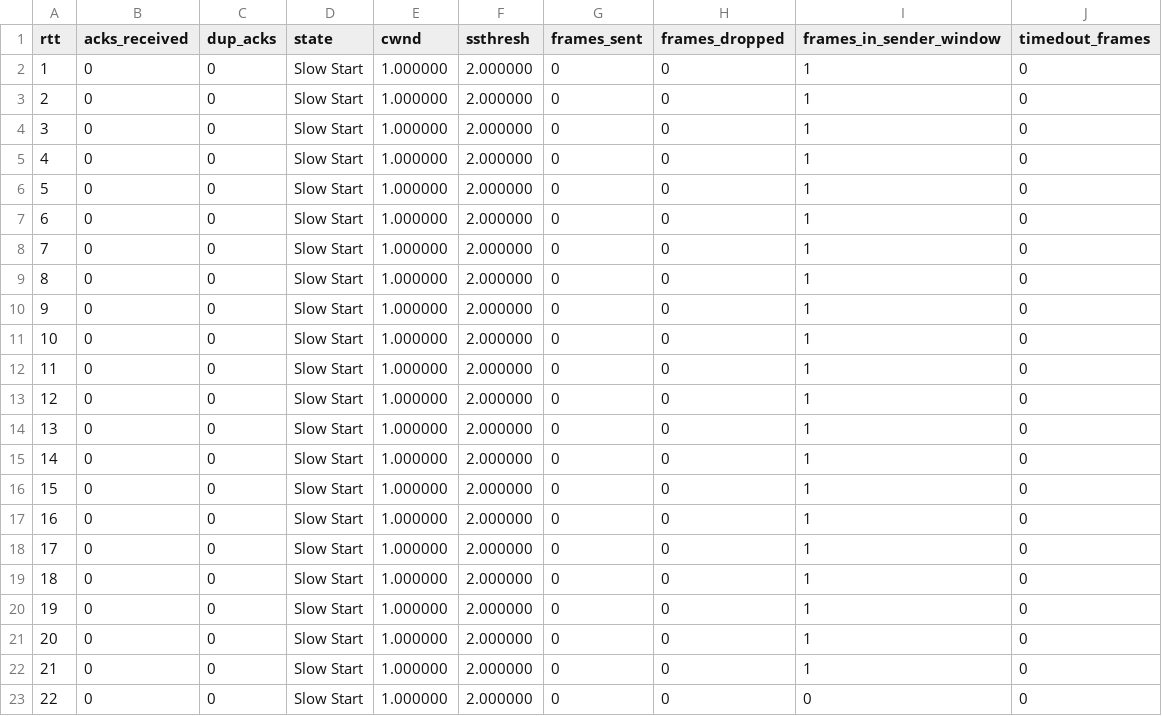
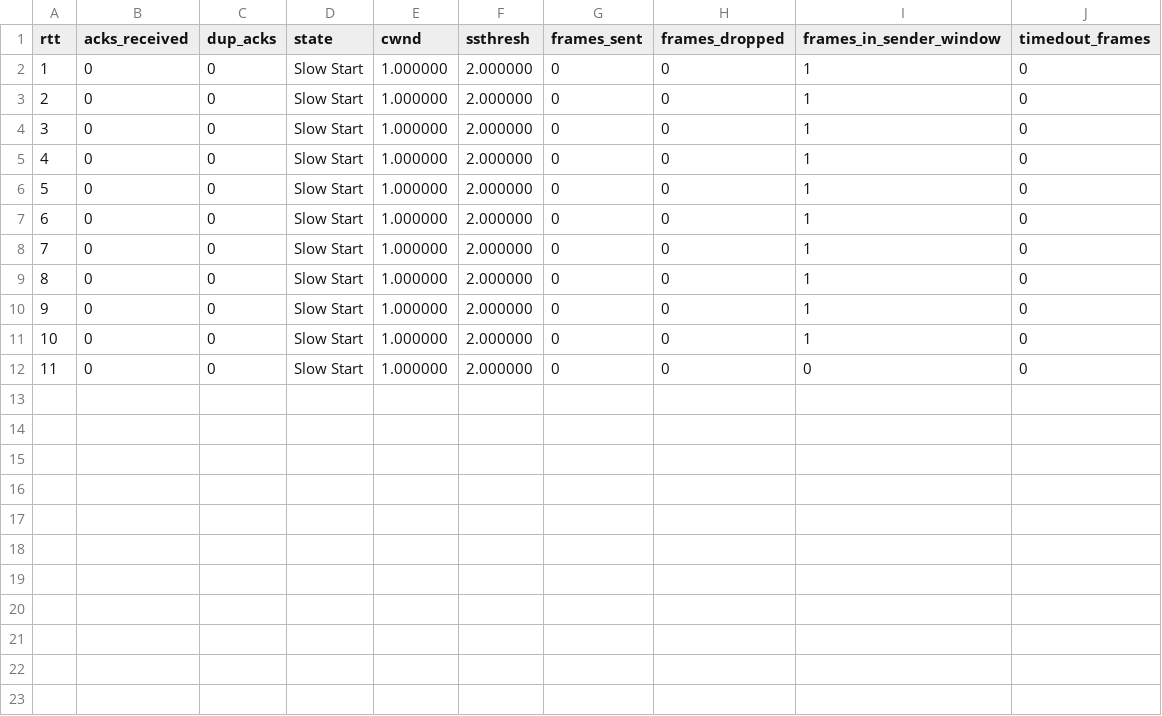
Before and after one commit to chihaoy/Sliding-Window-Protocol-and-Congestion-window-control, a CSV file: csv_files/cc_test3/s0_r0_diagnostics.csv, drawn as a sheet; removed rows and columns are numbered as before the commit, all else as after; the diff names each change by its address in the sheet, - before the commit and + after, or states it on an @@ line.

```diff
--- a/csv_files/cc_test3/s0_r0_diagnostics.csv
+++ b/csv_files/cc_test3/s0_r0_diagnostics.csv
-row 12: 11 | 0 | 0 | Slow Start | 1.000000 | 2.000000 | 0 | 0 | 1 | 0
-row 13: 12 | 0 | 0 | Slow Start | 1.000000 | 2.000000 | 0 | 0 | 1 | 0
-row 14: 13 | 0 | 0 | Slow Start | 1.000000 | 2.000000 | 0 | 0 | 1 | 0
-row 15: 14 | 0 | 0 | Slow Start | 1.000000 | 2.000000 | 0 | 0 | 1 | 0
-row 16: 15 | 0 | 0 | Slow Start | 1.000000 | 2.000000 | 0 | 0 | 1 | 0
-row 17: 16 | 0 | 0 | Slow Start | 1.000000 | 2.000000 | 0 | 0 | 1 | 0
-row 18: 17 | 0 | 0 | Slow Start | 1.000000 | 2.000000 | 0 | 0 | 1 | 0
-row 19: 18 | 0 | 0 | Slow Start | 1.000000 | 2.000000 | 0 | 0 | 1 | 0
-row 20: 19 | 0 | 0 | Slow Start | 1.000000 | 2.000000 | 0 | 0 | 1 | 0
-row 21: 20 | 0 | 0 | Slow Start | 1.000000 | 2.000000 | 0 | 0 | 1 | 0
-row 22: 21 | 0 | 0 | Slow Start | 1.000000 | 2.000000 | 0 | 0 | 1 | 0
@@ column A (rtt) renumbered from row 12 down @@
```
Also changed, not shown: csv_files/cc_test1/s0_r0_diagnostics.csv, csv_files/cc_test2/s0_r0_diagnostics.csv, 11 other files.
